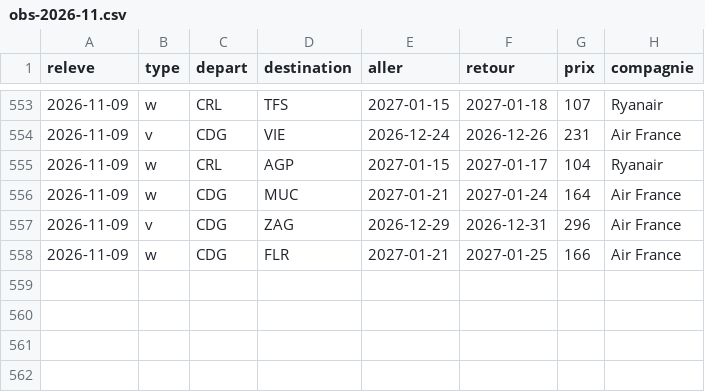
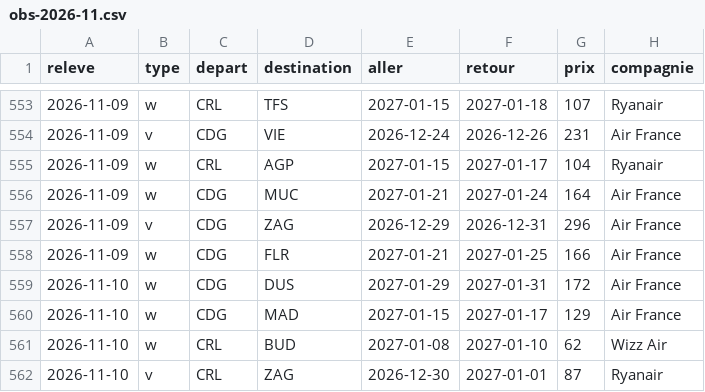
Before and after one commit to merwanyml/vols, a CSV file: data/court/obs-2026-11.csv, drawn as a sheet; only a part is shown, gaps mark what is left out.

Commit message:
Historique court courrier

```diff
--- a/data/court/obs-2026-11.csv
+++ b/data/court/obs-2026-11.csv
@@ -558 +558,5 @@ releve,type,depart,destination,aller,retour,prix,compagnie
 2026-11-09,w,CDG,FLR,2027-01-21,2027-01-25,166,Air France
+2026-11-10,w,CDG,DUS,2027-01-29,2027-01-31,172,Air France
+2026-11-10,w,CDG,MAD,2027-01-15,2027-01-17,129,Air France
+2026-11-10,w,CRL,BUD,2027-01-08,2027-01-10,62,Wizz Air
+2026-11-10,v,CRL,ZAG,2026-12-30,2027-01-01,87,Ryanair
```
Also changed, not shown: 2 other files.
